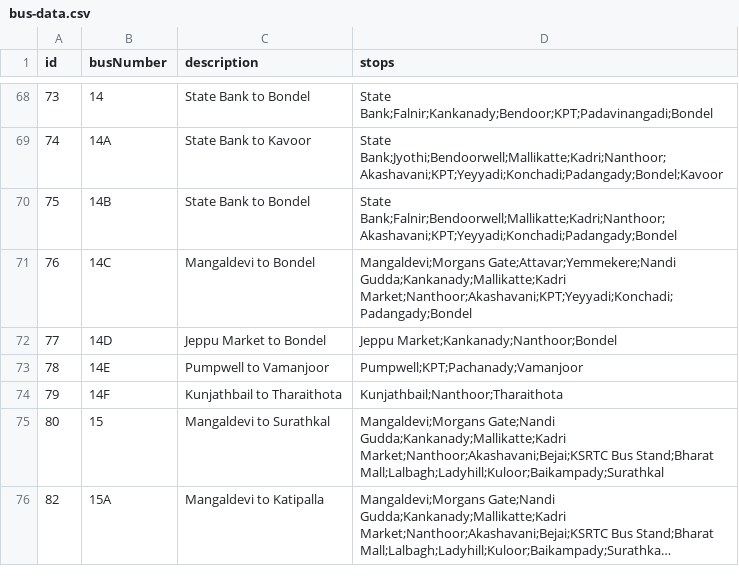
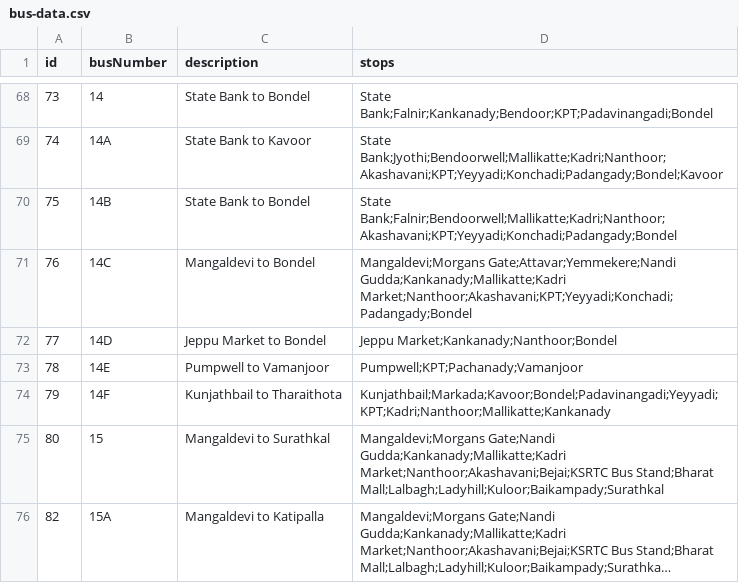
Before and after one commit to mrkushalsm/Mangalore-Bus-Routes, a CSV file: public/data/bus-data.csv, drawn as a sheet; only a part is shown, gaps mark what is left out; long unchanged cells end in ….

Commit message:
✏️ Edit: Bus 14F - Kunjathbail to Tharaithota

```diff
--- a/public/data/bus-data.csv
+++ b/public/data/bus-data.csv
@@ -73,3 +73,3 @@ id,busNumber,description,stops
 78,14E,Pumpwell to Vamanjoor,Pumpwell;KPT;Pachanady;Vamanjoor
-79,14F,Kunjathbail to Tharaithota,Kunjathbail;Nanthoor;Tharaithota
+79,14F,Kunjathbail to Tharaithota,Kunjathbail;Markada;Kavoor;Bondel;Padavinangadi;Yeyyadi;KPT;Kadri;Nanthoor;Mallikatte;Kankanady
 80,15,Mangaldevi to Surathkal,Mangaldevi;Morgans Gate;Nandi Gudda;Kankanady;Mallikatte;Kadri Market;Nanthoor;Akashavani;Bejai;KSRTC Bus Stand;Bharat Mall;Lalbagh;Ladyhill;Kuloor;Baikampady;Surathkal
```
